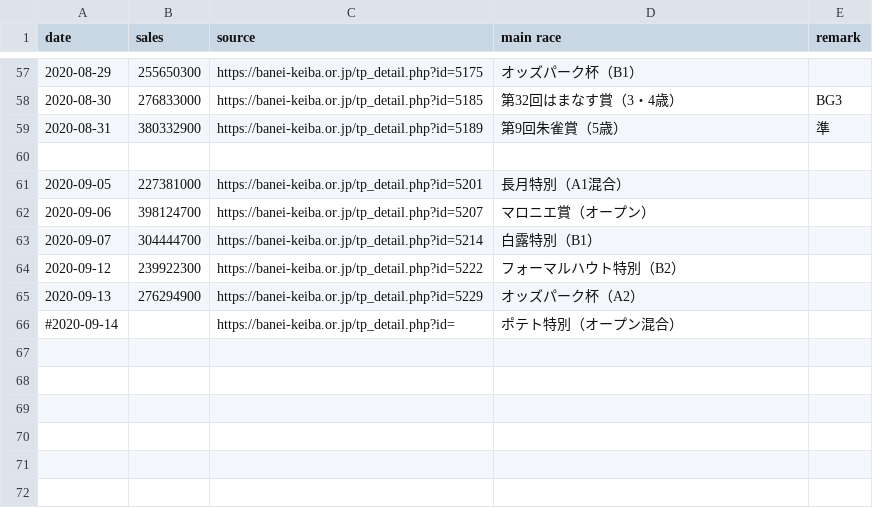
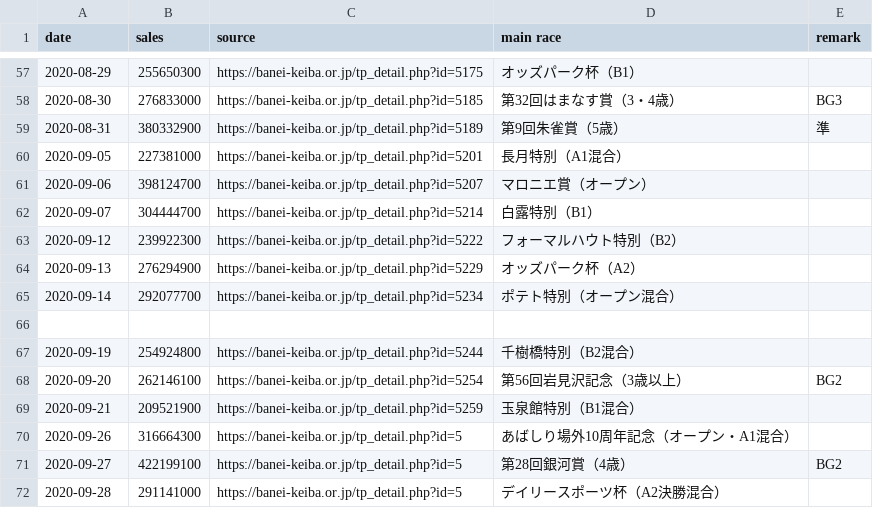
Before and after one commit to yuw/banei-votes, a CSV file: official-sales-2020.csv, drawn as a sheet; only a part is shown, gaps mark what is left out.

```diff
--- a/official-sales-2020.csv
+++ b/official-sales-2020.csv
@@ -59,3 +59,2 @@
 2020-08-31,380332900,"https://banei-keiba.or.jp/tp_detail.php?id=5189","第9回朱雀賞（5歳）","準"
-
 2020-09-05,227381000,"https://banei-keiba.or.jp/tp_detail.php?id=5201","長月特別（A1混合）"
@@ -65,2 +64,9 @@
 2020-09-13,276294900,"https://banei-keiba.or.jp/tp_detail.php?id=5229","オッズパーク杯（A2）"
-#2020-09-14,,"https://banei-keiba.or.jp/tp_detail.php?id=","ポテト特別（オープン混合）"
+2020-09-14,292077700,"https://banei-keiba.or.jp/tp_detail.php?id=5234","ポテト特別（オープン混合）"
+
+2020-09-19,254924800,"https://banei-keiba.or.jp/tp_detail.php?id=5244","千樹橋特別（B2混合）"
+2020-09-20,262146100,"https://banei-keiba.or.jp/tp_detail.php?id=5254","第56回岩見沢記念（3歳以上）","BG2"
+2020-09-21,209521900,"https://banei-keiba.or.jp/tp_detail.php?id=5259","玉泉館特別（B1混合）"
+2020-09-26,316664300,"https://banei-keiba.or.jp/tp_detail.php?id=5","あばしり場外10周年記念（オープン・A1混合）"
+2020-09-27,422199100,"https://banei-keiba.or.jp/tp_detail.php?id=5","第28回銀河賞（4歳）","BG2"
+2020-09-28,291141000,"https://banei-keiba.or.jp/tp_detail.php?id=5","デイリースポーツ杯（A2決勝混合）"
```
Also changed, not shown: 1 other file.
